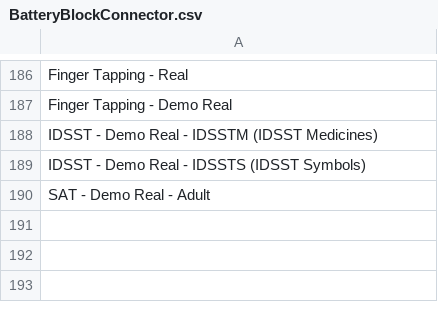
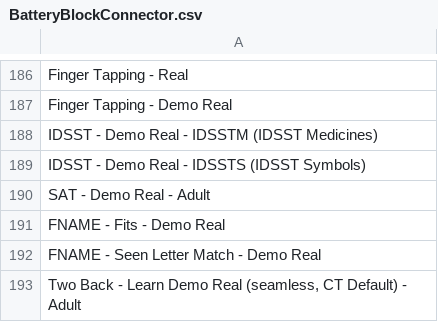
Before and after one commit to zchekir/dll, a CSV file: eSourcePlatform/CSP/BatteryBlockConnector.csv, drawn as a sheet; only a part is shown, gaps mark what is left out.

```diff
--- a/eSourcePlatform/CSP/BatteryBlockConnector.csv
+++ b/eSourcePlatform/CSP/BatteryBlockConnector.csv
@@ -190 +190,4 @@ IDSST - Demo Real - IDSSTS (IDSST Symbols)
 SAT - Demo Real - Adult
+FNAME - Fits - Demo Real
+FNAME - Seen Letter Match - Demo Real
+"Two Back - Learn Demo Real (seamless, CT Default) - Adult"
```
Also changed, not shown: eSourcePlatform/eSourcePlatform/CSPConnector.csv, 5 other files.
